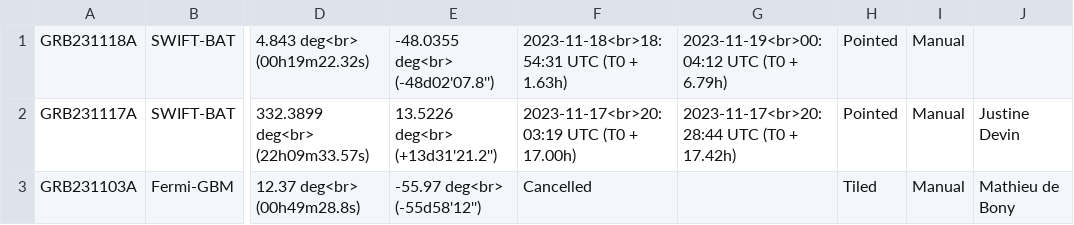
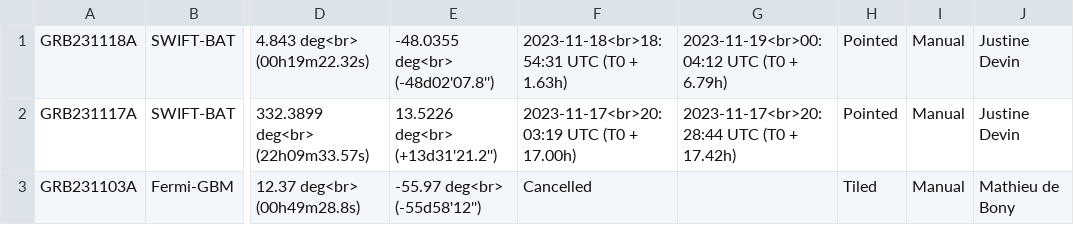
Before and after one commit to wxssym/grbhess.github.io, a CSV file: obstable.csv, drawn as a sheet; only a part is shown, gaps mark what is left out; the diff names each change by its address in the sheet, - before the commit and + after, or states it on an @@ line.

Commit message:
Update obstable.csv

```diff
--- a/obstable.csv
+++ b/obstable.csv
-J1: (empty)
+J1: Justine Devin
```
